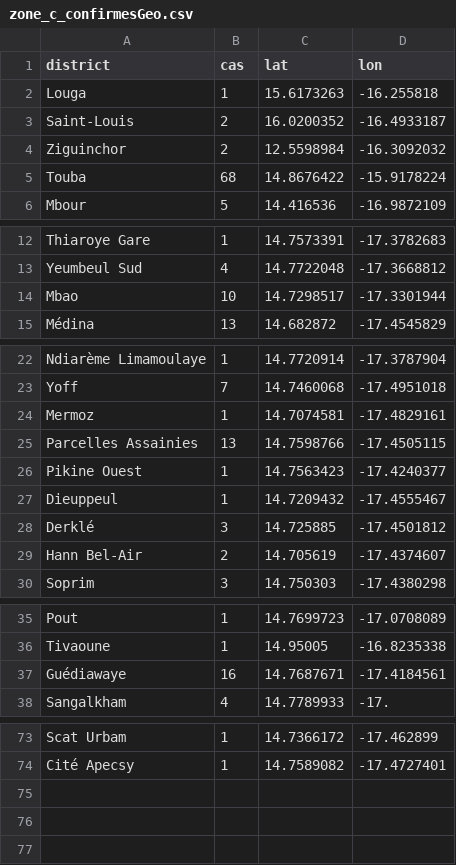
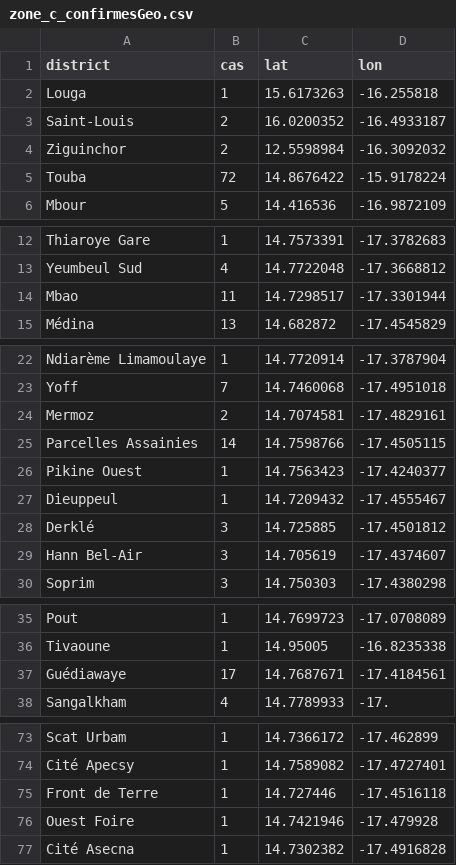
Before and after one commit to senegalouvert/COVID-19, a CSV file: data/zone_c_confirmesGeo.csv, drawn as a sheet; only a part is shown, gaps mark what is left out.

```diff
--- a/data/zone_c_confirmesGeo.csv
+++ b/data/zone_c_confirmesGeo.csv
@@ -4,3 +4,3 @@ Saint-Louis,2,16.0200352,-16.4933187
 Ziguinchor,2,12.5598984,-16.3092032
-Touba,68,14.8676422,-15.9178224
+Touba,72,14.8676422,-15.9178224
 Mbour,5,14.416536,-16.9872109
@@ -13,3 +13,3 @@ Thiaroye Gare,1,14.7573391,-17.3782683
 Yeumbeul Sud,4,14.7722048,-17.3668812
-Mbao,10,14.7298517,-17.3301944
+Mbao,11,14.7298517,-17.3301944
 Médina,13,14.682872,-17.4545829
@@ -23,4 +23,4 @@ Ndiarème Limamoulaye,1,14.7720914,-17.3787904
 Yoff,7,14.7460068,-17.4951018
-Mermoz,1,14.7074581,-17.4829161
-Parcelles Assainies,13,14.7598766,-17.4505115
+Mermoz,2,14.7074581,-17.4829161
+Parcelles Assainies,14,14.7598766,-17.4505115
 Pikine Ouest,1,14.7563423,-17.4240377
@@ -28,3 +28,3 @@ Dieuppeul,1,14.7209432,-17.4555467
 Derklé,3,14.725885,-17.4501812
-Hann Bel-Air,2,14.705619,-17.4374607
+Hann Bel-Air,3,14.705619,-17.4374607
 Soprim,3,14.750303,-17.4380298
@@ -36,3 +36,3 @@ Pout,1,14.7699723,-17.0708089
 Tivaoune,1,14.95005,-16.8235338
-Guédiawaye,16,14.7687671,-17.4184561
+Guédiawaye,17,14.7687671,-17.4184561
 Sangalkham,4,14.7789933,-17.
@@ -74 +74,4 @@ Scat Urbam,1,14.7366172,-17.462899
 Cité Apecsy,1,14.7589082,-17.4727401
+Front de Terre,1,14.727446,-17.4516118
+Ouest Foire,1,14.7421946,-17.479928
+Cité Asecna,1,14.7302382,-17.4916828
```
Also changed, not shown: data/confirmes.csv.
